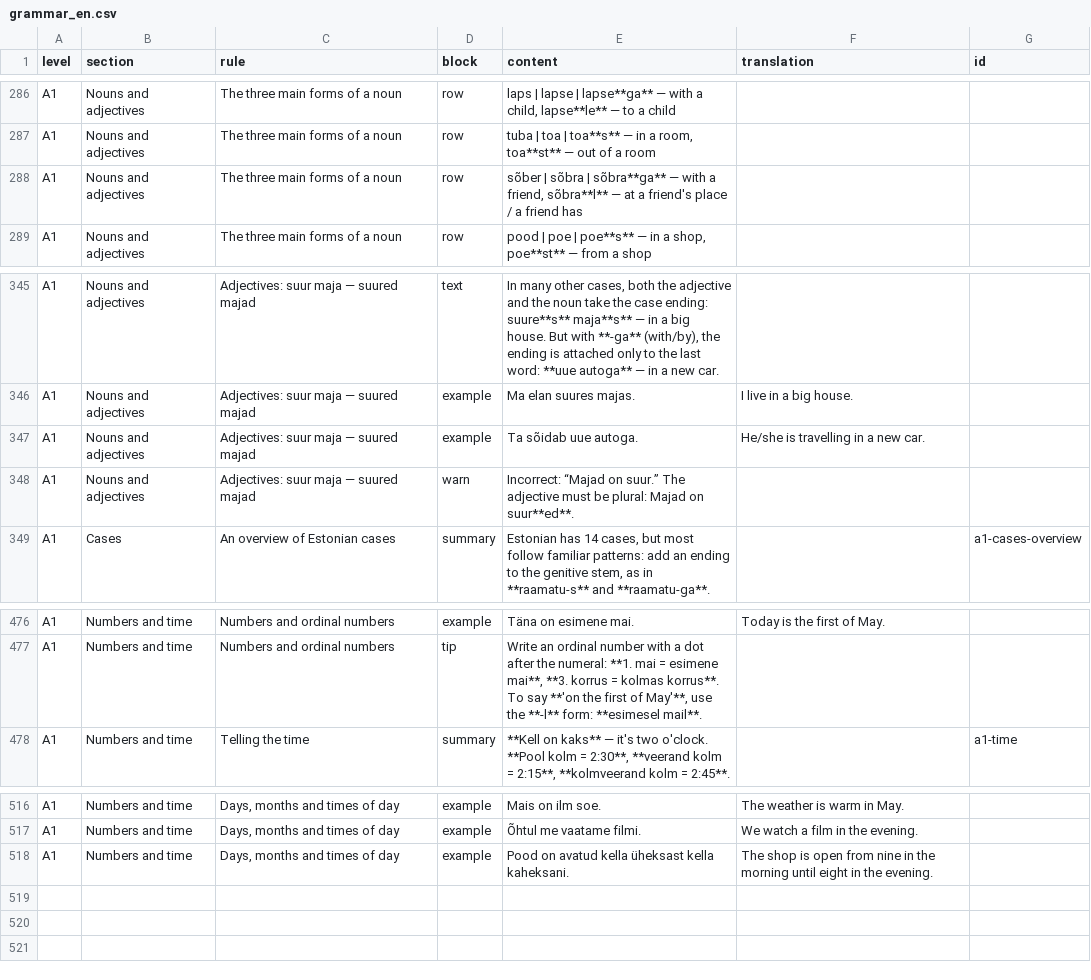
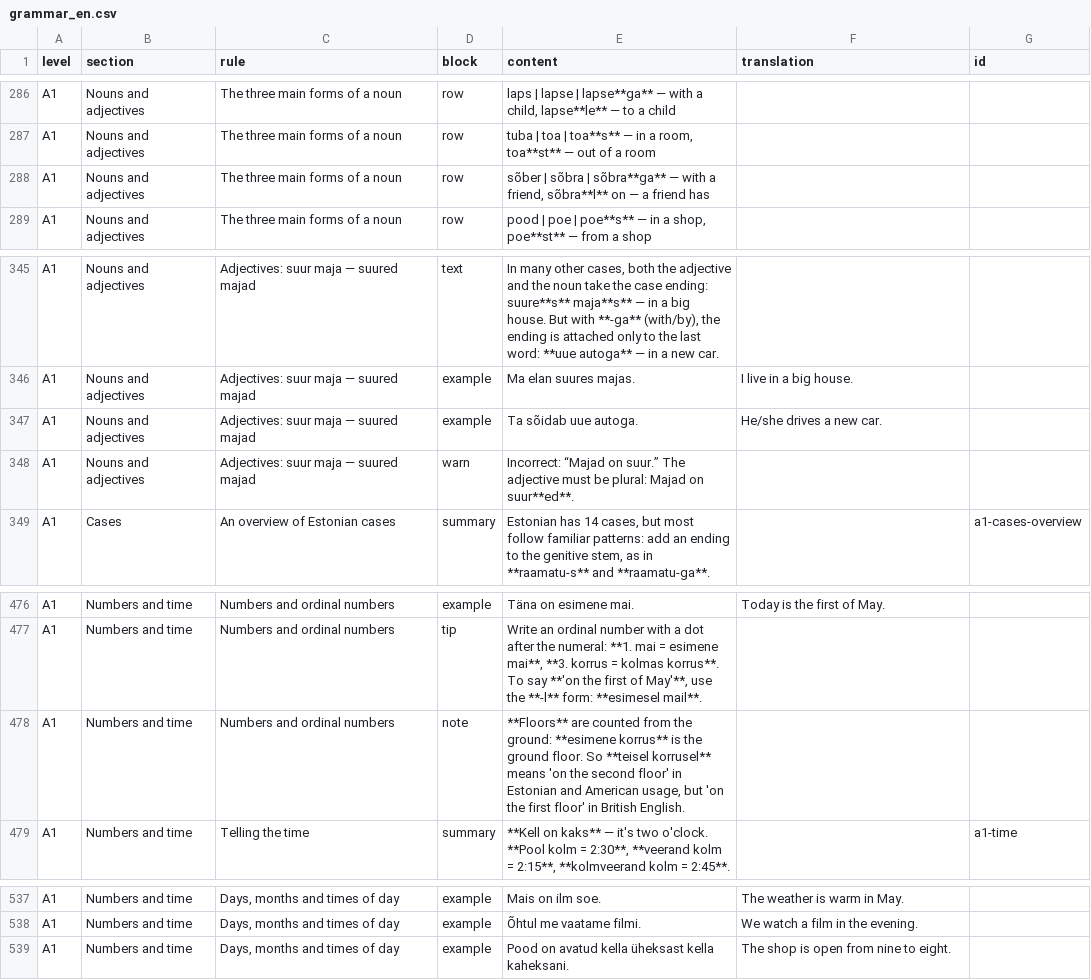
Before and after one commit to mzzlflsh/github.io, a CSV file: grammar_en.csv, drawn as a sheet; only a part is shown, gaps mark what is left out; the diff covers the shown part only.

```diff
--- a/grammar_en.csv
+++ b/grammar_en.csv
@@ -287,3 +287,3 @@ A1;Nouns and adjectives;The three main forms of a noun;row;laps | lapse | lapse*
 A1;Nouns and adjectives;The three main forms of a noun;row;tuba | toa | toa**s** — in a room, toa**st** — out of a room;;
-A1;Nouns and adjectives;The three main forms of a noun;row;sõber | sõbra | sõbra**ga** — with a friend, sõbra**l** — at a friend's place / a friend has;;
+A1;Nouns and adjectives;The three main forms of a noun;row;sõber | sõbra | sõbra**ga** — with a friend, sõbra**l** on — a friend has;;
 A1;Nouns and adjectives;The three main forms of a noun;row;pood | poe | poe**s** — in a shop, poe**st** — from a shop;;
@@ -346,3 +346,3 @@ A1;Nouns and adjectives;Adjectives: suur maja — suured majad;text;In many othe
 A1;Nouns and adjectives;Adjectives: suur maja — suured majad;example;Ma elan suures majas.;I live in a big house.;
-A1;Nouns and adjectives;Adjectives: suur maja — suured majad;example;Ta sõidab uue autoga.;He/she is travelling in a new car.;
+A1;Nouns and adjectives;Adjectives: suur maja — suured majad;example;Ta sõidab uue autoga.;He/she drives a new car.;
 A1;Nouns and adjectives;Adjectives: suur maja — suured majad;warn;Incorrect: “Majad on suur.” The adjective must be plural: Majad on suur**ed**.;;
@@ -477,2 +477,3 @@ A1;Numbers and time;Numbers and ordinal numbers;example;Täna on esimene mai.;To
 A1;Numbers and time;Numbers and ordinal numbers;tip;Write an ordinal number with a dot after the numeral: **1. mai = esimene mai**, **3. korrus = kolmas korrus**. To say **'on the first of May'**, use the **-l** form: **esimesel mail**.;;
+A1;Numbers and time;Numbers and ordinal numbers;note;**Floors** are counted from the ground: **esimene korrus** is the ground floor. So **teisel korrusel** means 'on the second floor' in Estonian and American usage, but 'on the first floor' in British English.;;
 A1;Numbers and time;Telling the time;summary;**Kell on kaks** — it's two o'clock. **Pool kolm = 2:30**, **veerand kolm = 2:15**, **kolmveerand kolm = 2:45**.;;a1-time
@@ -517,2 +538,2 @@ A1;Numbers and time;Days, months and times of day;example;Mais on ilm soe.;The w
 A1;Numbers and time;Days, months and times of day;example;Õhtul me vaatame filmi.;We watch a film in the evening.;
-A1;Numbers and time;Days, months and times of day;example;Pood on avatud kella üheksast kella kaheksani.;The shop is open from nine in the morning until eight in the evening.;
+A1;Numbers and time;Days, months and times of day;example;Pood on avatud kella üheksast kella kaheksani.;The shop is open from nine to eight.;
```
Also changed, not shown: 20 added rows and 2 edited cells elsewhere in this file, greetings_en.csv, praise_en.csv, 1 other file.
